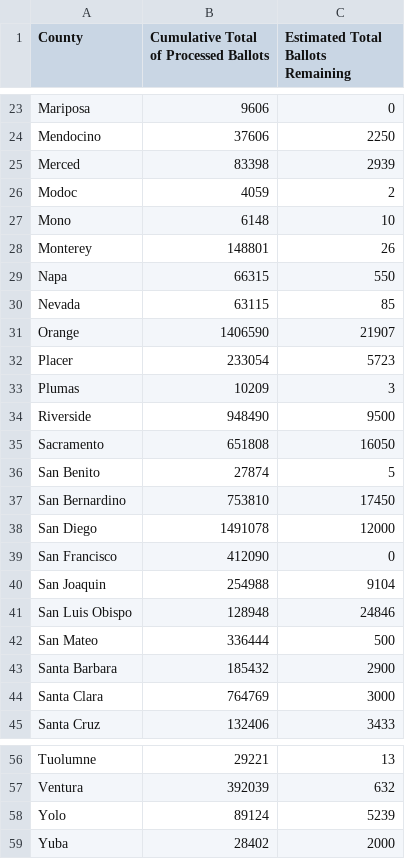
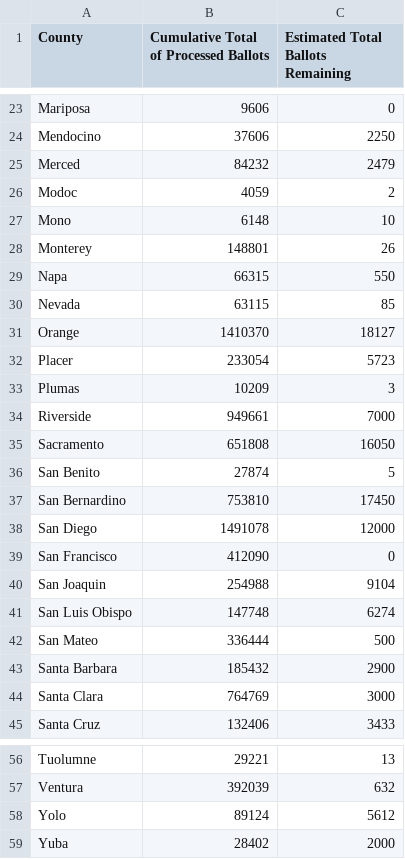
Before and after one commit to jeremiak/ca-sos-unprocessed-ballots-status, a CSV file: unprocessed-ballots-status.csv, drawn as a sheet; only a part is shown, gaps mark what is left out.

```diff
--- a/unprocessed-ballots-status.csv
+++ b/unprocessed-ballots-status.csv
@@ -24,3 +24,3 @@ Mariposa,9606,0
 Mendocino,37606,2250
-Merced,83398,2939
+Merced,84232,2479
 Modoc,4059,2
@@ -30,6 +30,6 @@ Napa,66315,550
 Nevada,63115,85
-Orange,1406590,21907
+Orange,1410370,18127
 Placer,233054,5723
 Plumas,10209,3
-Riverside,948490,9500
+Riverside,949661,7000
 Sacramento,651808,16050
@@ -40,3 +40,3 @@ San Francisco,412090,0
 San Joaquin,254988,9104
-San Luis Obispo,128948,24846
+San Luis Obispo,147748,6274
 San Mateo,336444,500
@@ -57,3 +57,3 @@ Tuolumne,29221,13
 Ventura,392039,632
-Yolo,89124,5239
+Yolo,89124,5612
 Yuba,28402,2000
```
